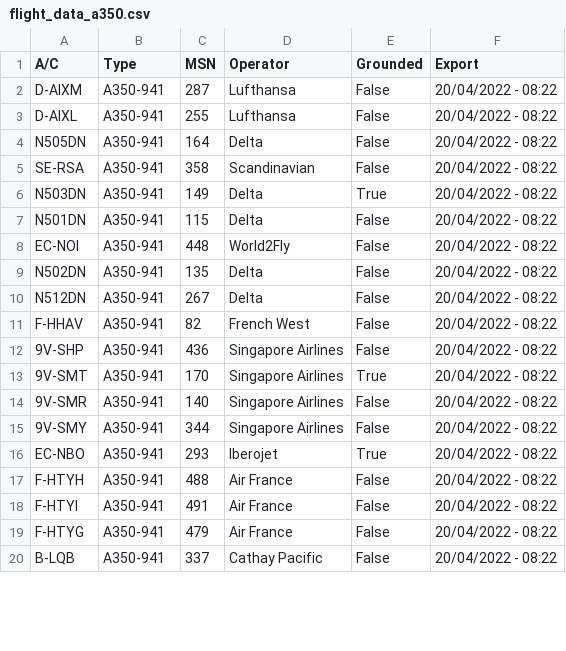
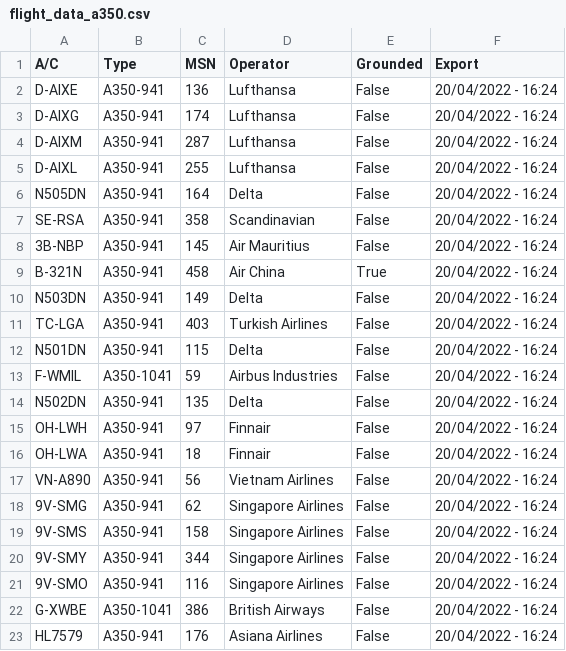
Before and after one commit to clintjb/clintjb.github.v2, a CSV file: _data/flight_data_a350.csv, drawn as a sheet; only a part is shown; the diff covers the shown part only.

```diff
--- a/_data/flight_data_a350.csv
+++ b/_data/flight_data_a350.csv
@@ -1,20 +1,23 @@
 A/C,Type,MSN,Operator,Grounded,Export
-D-AIXM,A350-941,287,Lufthansa,False,20/04/2022 - 08:22
-D-AIXL,A350-941,255,Lufthansa,False,20/04/2022 - 08:22
-N505DN,A350-941,164,Delta,False,20/04/2022 - 08:22
-SE-RSA,A350-941,358,Scandinavian,False,20/04/2022 - 08:22
-N503DN,A350-941,149,Delta,True,20/04/2022 - 08:22
-N501DN,A350-941,115,Delta,False,20/04/2022 - 08:22
-EC-NOI,A350-941,448,World2Fly,False,20/04/2022 - 08:22
-N502DN,A350-941,135,Delta,False,20/04/2022 - 08:22
-N512DN,A350-941,267,Delta,False,20/04/2022 - 08:22
-F-HHAV,A350-941,82,French West,False,20/04/2022 - 08:22
-9V-SHP,A350-941,436,Singapore Airlines,False,20/04/2022 - 08:22
-9V-SMT,A350-941,170,Singapore Airlines,True,20/04/2022 - 08:22
-9V-SMR,A350-941,140,Singapore Airlines,False,20/04/2022 - 08:22
-9V-SMY,A350-941,344,Singapore Airlines,False,20/04/2022 - 08:22
-EC-NBO,A350-941,293,Iberojet,True,20/04/2022 - 08:22
-F-HTYH,A350-941,488,Air France,False,20/04/2022 - 08:22
-F-HTYI,A350-941,491,Air France,False,20/04/2022 - 08:22
-F-HTYG,A350-941,479,Air France,False,20/04/2022 - 08:22
-B-LQB,A350-941,337,Cathay Pacific,False,20/04/2022 - 08:22
+D-AIXE,A350-941,136,Lufthansa,False,20/04/2022 - 16:24
+D-AIXG,A350-941,174,Lufthansa,False,20/04/2022 - 16:24
+D-AIXM,A350-941,287,Lufthansa,False,20/04/2022 - 16:24
+D-AIXL,A350-941,255,Lufthansa,False,20/04/2022 - 16:24
+N505DN,A350-941,164,Delta,False,20/04/2022 - 16:24
+SE-RSA,A350-941,358,Scandinavian,False,20/04/2022 - 16:24
+3B-NBP,A350-941,145,Air Mauritius,False,20/04/2022 - 16:24
+B-321N,A350-941,458,Air China,True,20/04/2022 - 16:24
+N503DN,A350-941,149,Delta,False,20/04/2022 - 16:24
+TC-LGA,A350-941,403,Turkish Airlines,False,20/04/2022 - 16:24
+N501DN,A350-941,115,Delta,False,20/04/2022 - 16:24
+F-WMIL,A350-1041,59,Airbus Industries,False,20/04/2022 - 16:24
+N502DN,A350-941,135,Delta,False,20/04/2022 - 16:24
+OH-LWH,A350-941,97,Finnair,False,20/04/2022 - 16:24
+OH-LWA,A350-941,18,Finnair,False,20/04/2022 - 16:24
+VN-A890,A350-941,56,Vietnam Airlines,False,20/04/2022 - 16:24
+9V-SMG,A350-941,62,Singapore Airlines,False,20/04/2022 - 16:24
+9V-SMS,A350-941,158,Singapore Airlines,False,20/04/2022 - 16:24
+9V-SMY,A350-941,344,Singapore Airlines,False,20/04/2022 - 16:24
+9V-SMO,A350-941,116,Singapore Airlines,False,20/04/2022 - 16:24
+G-XWBE,A350-1041,386,British Airways,False,20/04/2022 - 16:24
+HL7579,A350-941,176,Asiana Airlines,False,20/04/2022 - 16:24
```
Also changed, not shown: 2 added rows and 10 edited cells elsewhere in this file, 1 other file.
